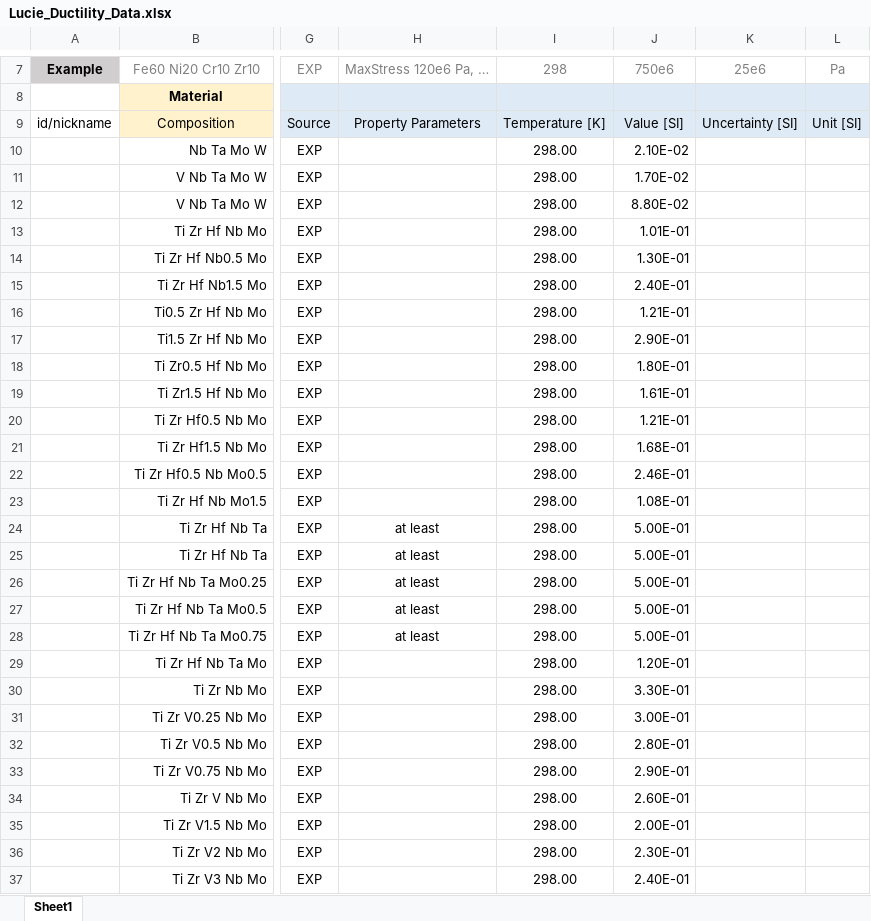
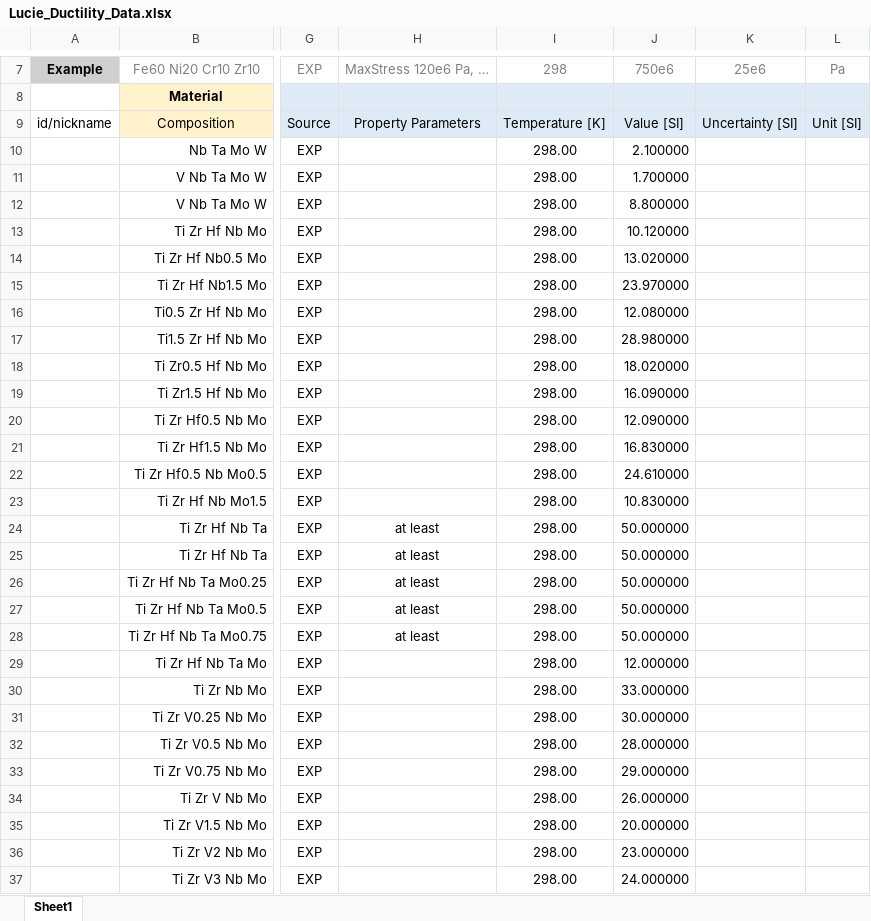
Before and after one commit to lucie-farrell/ULTERA-contribute, an Excel workbook: Lucie_Ductility_Data.xlsx, sheet Sheet1, drawn as a sheet; only a part is shown, gaps mark what is left out; values as stored, in another font and other column widths than the file's, no borders; the diff covers the shown part only; the diff names each change by its address in the sheet, - before the commit and + after, or states it on an @@ line.

Commit message:
- change to SI units

```diff
--- a/Lucie_Ductility_Data.xlsx (sheet Sheet1)
+++ b/Lucie_Ductility_Data.xlsx (sheet Sheet1)
-J10: 2.10E-02
+J10: 2.100000
-J11: 1.70E-02
+J11: 1.700000
-J12: 8.80E-02
+J12: 8.800000
-J13: 1.01E-01
+J13: 10.120000
-J14: 1.30E-01
+J14: 13.020000
-J15: 2.40E-01
+J15: 23.970000
-J16: 1.21E-01
+J16: 12.080000
-J17: 2.90E-01
+J17: 28.980000
-J18: 1.80E-01
+J18: 18.020000
-J19: 1.61E-01
+J19: 16.090000
-J20: 1.21E-01
+J20: 12.090000
-J21: 1.68E-01
+J21: 16.830000
-J22: 2.46E-01
+J22: 24.610000
-J23: 1.08E-01
+J23: 10.830000
-J24:J28: 5.00E-01
+J24:J28: 50.000000
-J29: 1.20E-01
+J29: 12.000000
-J30: 3.30E-01
+J30: 33.000000
-J31: 3.00E-01
+J31: 30.000000
-J32: 2.80E-01
+J32: 28.000000
-J33: 2.90E-01
+J33: 29.000000
-J34: 2.60E-01
+J34: 26.000000
-J35: 2.00E-01
+J35: 20.000000
-J36: 2.30E-01
+J36: 23.000000
-J37: 2.40E-01
+J37: 24.000000
```
Also changed, not shown: 38 edited cells elsewhere in this sheet.
